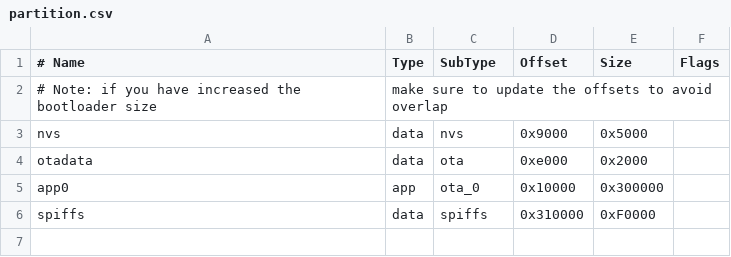
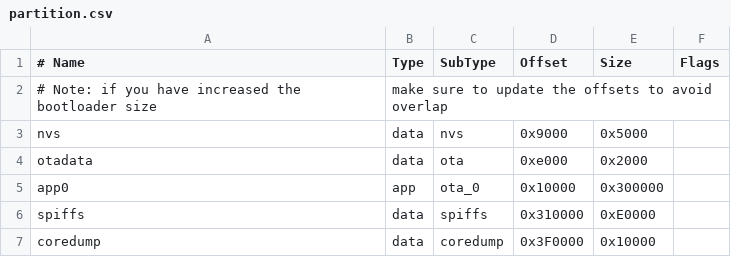
Before and after one commit to fishros/fishbot_motion_control_microros, a CSV file: partition.csv, drawn as a sheet.

```diff
--- a/partition.csv
+++ b/partition.csv
@@ -5,2 +5,3 @@ otadata,  data, ota,     0xe000,        0x2000,
 app0,    app,  ota_0,   0x10000,        0x300000,
-spiffs,    data,  spiffs,   0x310000,        0xF0000,
+spiffs,    data,  spiffs,   0x310000,        0xE0000,
+coredump,   data,   coredump,0x3F0000 ,     0x10000
```
Also changed, not shown: 8 other files.
